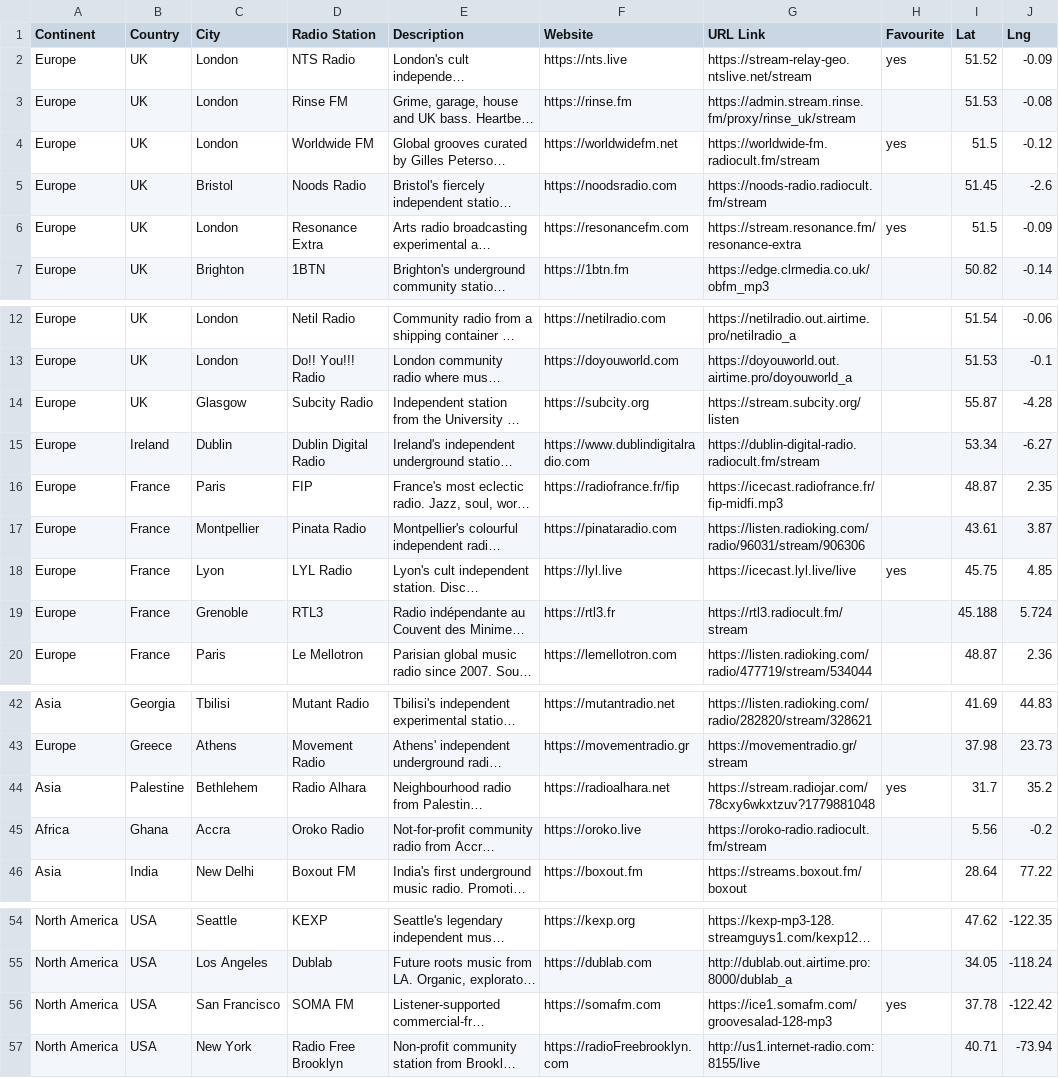
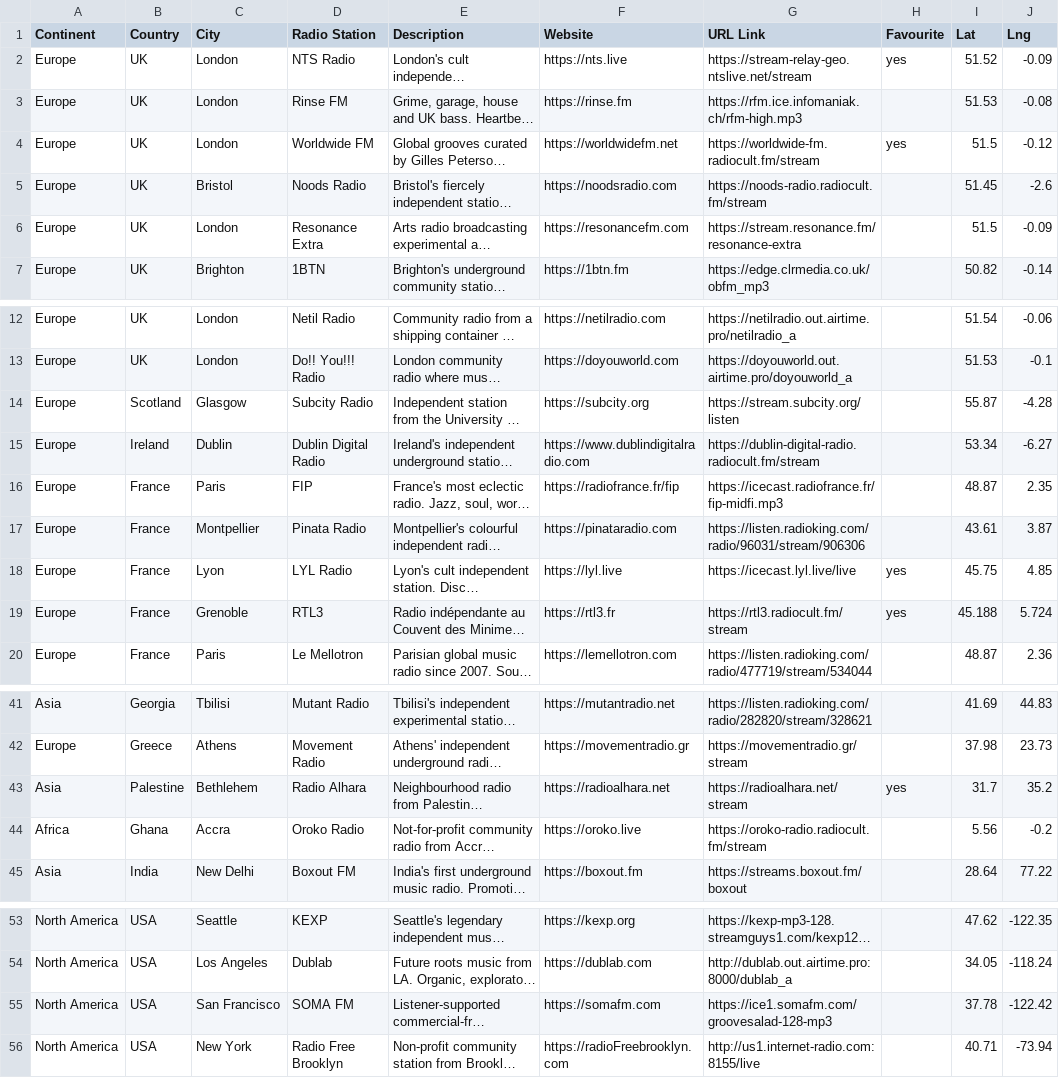
Before and after one commit to n8b2bp67qj-collab/oreloj, a CSV file: stations.csv, drawn as a sheet; only a part is shown, gaps mark what is left out; long unchanged cells end in …; addresses are those after the commit; the diff covers the shown part only; the diff names each change by its address in the sheet, - before the commit and + after, or states it on an @@ line.

Commit message:
feat: rename random->discover, add random love, separate Scotland (GB-SCT), fix curators orphan row; integrate live Pi config (zones, presets, on-device stations + codes)

```diff
--- a/stations.csv
+++ b/stations.csv
-G3 (URL Link): https://admin.stream.rinse.fm/proxy/rinse_uk/stream
+G3 (URL Link): https://rfm.ice.infomaniak.ch/rfm-high.mp3
-H6 (Favourite): yes
+H6 (Favourite): (empty)
-B14 (Country): UK
+B14 (Country): Scotland
-H19 (Favourite): (empty)
+H19 (Favourite): yes
-G43 (URL Link): https://stream.radiojar.com/78cxy6wkxtzuv?1779881048
+G43 (URL Link): https://radioalhara.net/stream
-H55 (Favourite): yes
+H55 (Favourite): (empty)
```
Also changed, not shown: 2 added rows, 2 removed rows and 69 edited cells elsewhere in this file.
